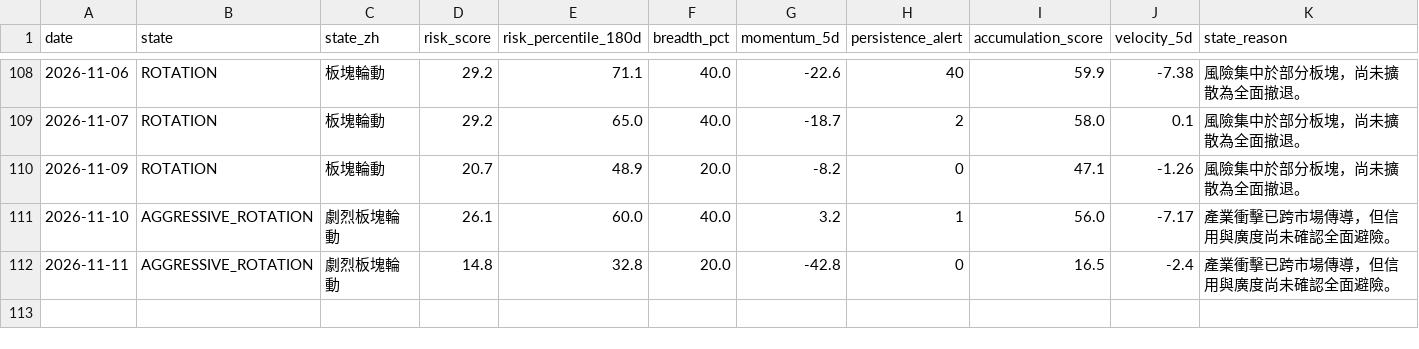
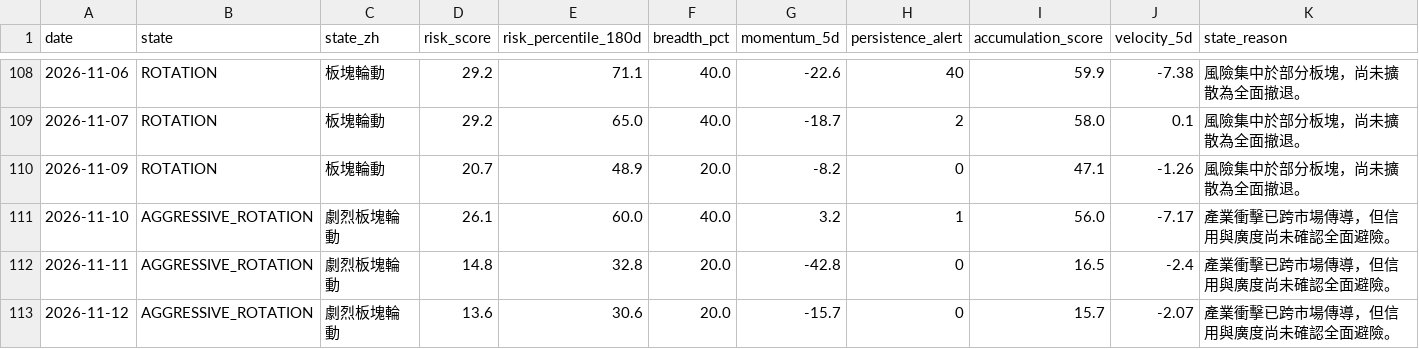
Before and after one commit to stutjeff/pios-capital-flow-engine, a CSV file: data/market_state_history_180d.csv, drawn as a sheet; only a part is shown, gaps mark what is left out; the diff names each change by its address in the sheet, - before the commit and + after, or states it on an @@ line.

```diff
--- a/data/market_state_history_180d.csv
+++ b/data/market_state_history_180d.csv
+row 113: 2026-11-12 | AGGRESSIVE_ROTATION | 劇烈板塊輪動 | 13.6 | 30.6 | 20.0 | -15.7 | 0 | 15.7 | -2.07 | 產業衝擊已跨市場傳導，但信用與廣度尚未確認全面避險。
```
Also changed, not shown: data/capital_flow_timeseries_180d.csv, data/factor_analysis.csv, 3 other files.
